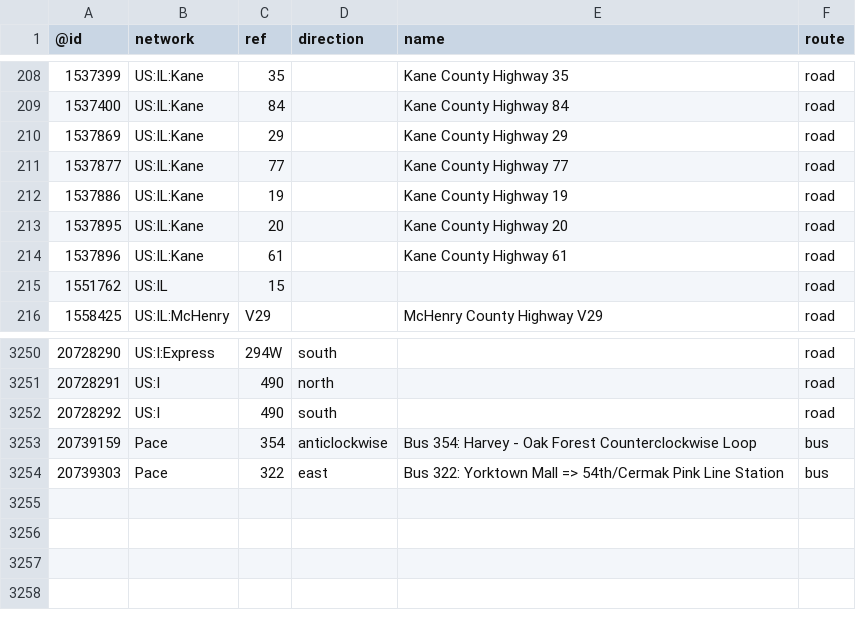
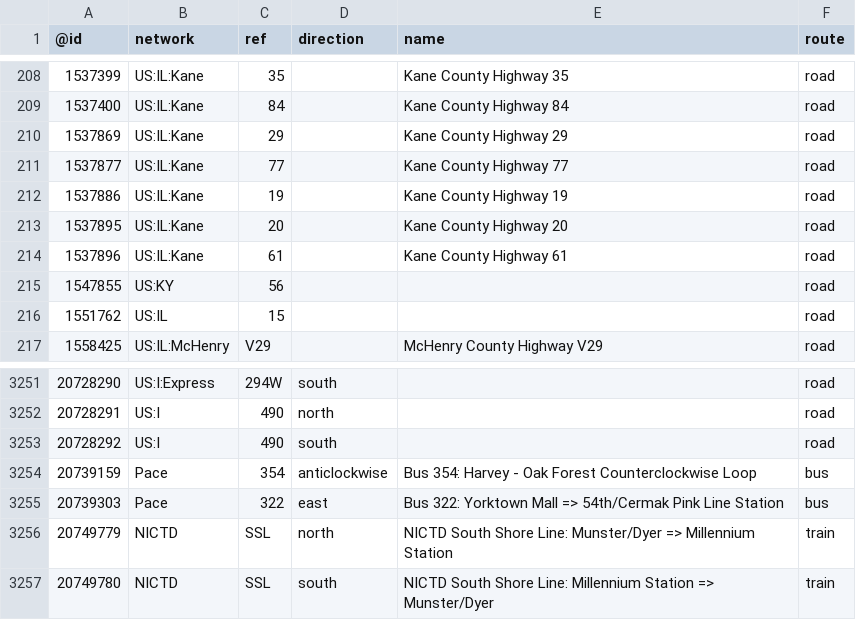
Before and after one commit to nickrsan/osm-us-route-relation-changes, a TSV file: tsv/routes_US-IL.tsv, drawn as a sheet; only a part is shown, gaps mark what is left out.

```diff
--- a/tsv/routes_US-IL.tsv
+++ b/tsv/routes_US-IL.tsv
@@ -214,2 +214,3 @@
 1537896	US:IL:Kane	61		Kane County Highway 61	road
+1547855	US:KY	56			road
 1551762	US:IL	15			road
@@ -3254 +3255,3 @@
 20739303	Pace	322	east	Bus 322: Yorktown Mall => 54th/Cermak Pink Line Station	bus
+20749779	NICTD	SSL	north	NICTD South Shore Line: Munster/Dyer => Millennium Station	train
+20749780	NICTD	SSL	south	NICTD South Shore Line: Millennium Station => Munster/Dyer	train
```
